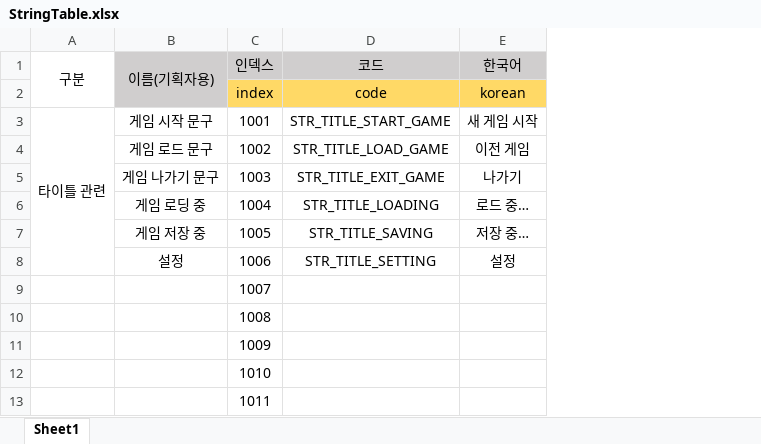
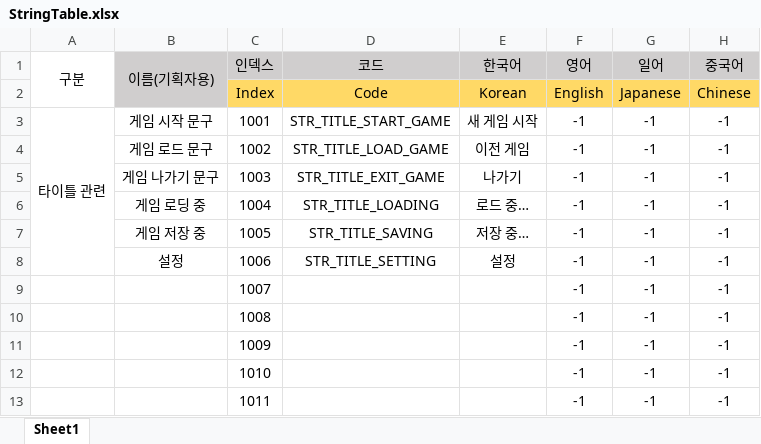
Before and after one commit to Project-60Days/Project_60Days, an Excel workbook: Assets/10.Data/StringTable.xlsx, sheet Sheet1, drawn as a sheet; only a part is shown; values as stored, in another font and other column widths than the file's, no borders; removed rows and columns are numbered as before the commit, all else as after; the diff names each change by its address in the sheet, - before the commit and + after, or states it on an @@ line.

```diff
--- a/Assets/10.Data/StringTable.xlsx (sheet Sheet1)
+++ b/Assets/10.Data/StringTable.xlsx (sheet Sheet1)
+column F (영어), rows 3-13: all -1
+column G (일어), rows 3-13: all -1
+column H (중국어), rows 3-13: all -1
-row 2:  |  | index | code | korean
+row 2:  |  | Index | Code | Korean | English | Japanese | Chinese
```
Also changed, not shown: 20 other files.
